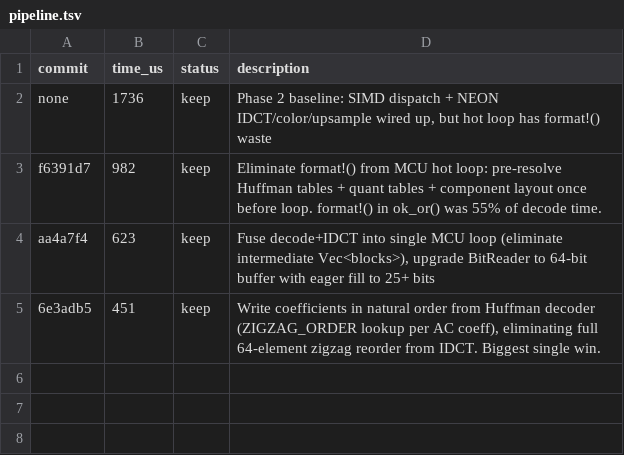
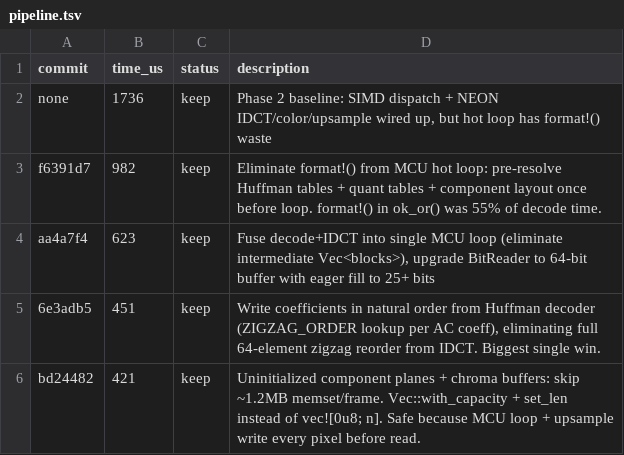
Before and after one commit to developer0hye/libjpeg-turbo-rs, a TSV file: experiments/pipeline.tsv, drawn as a sheet; the diff names each change by its address in the sheet, - before the commit and + after, or states it on an @@ line.

```diff
--- a/experiments/pipeline.tsv
+++ b/experiments/pipeline.tsv
+row 6: bd24482 | 421 | keep | Uninitialized component planes + chroma buffers: skip ~1.2MB memset/frame. Vec::with_capacity + set_len instead of vec![0u8; n]. Safe because MCU loop + upsample write every pixel before read.
```
Also changed, not shown: experiments/huffman.tsv.
